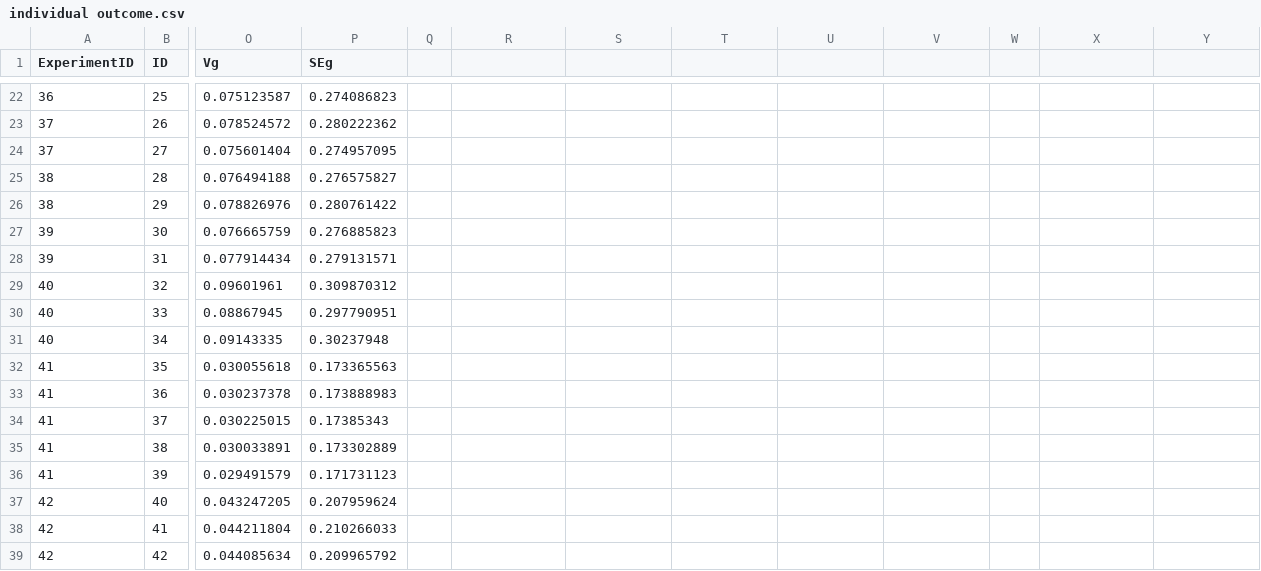
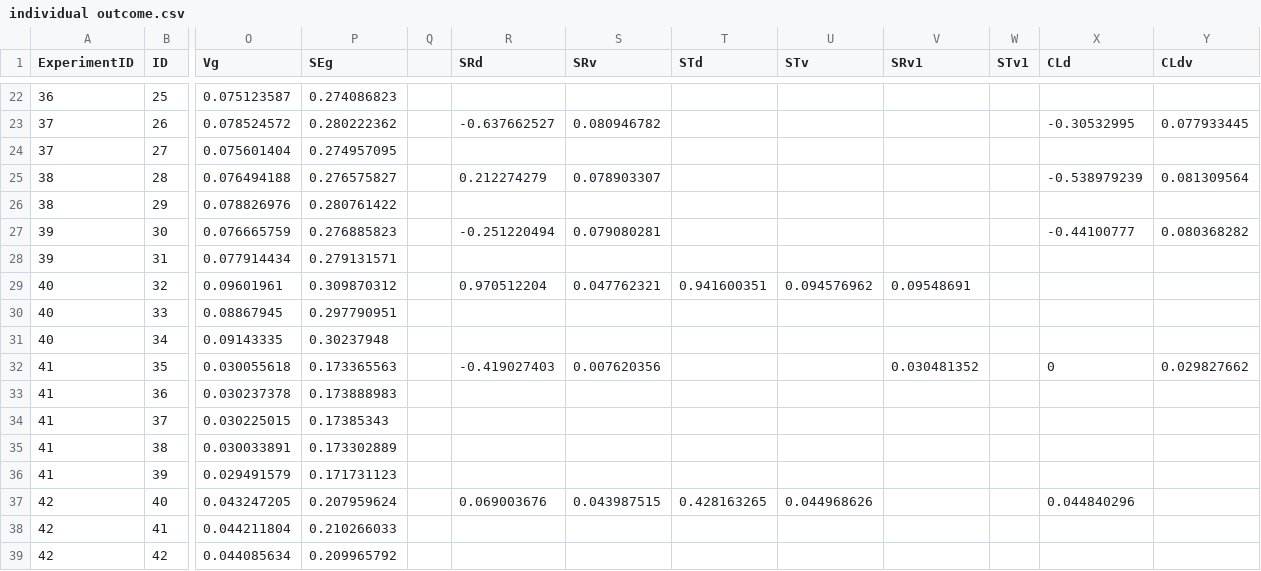
Before and after one commit to yehaisong/R_meta2017, a CSV file: individual outcome.csv, drawn as a sheet; only a part is shown, gaps mark what is left out; the diff covers the shown part only; the diff names each change by its address in the sheet, - before the commit and + after, or states it on an @@ line.

```diff
--- a/individual outcome.csv
+++ b/individual outcome.csv
-R1: (empty)
+R1: SRd
-S1: (empty)
+S1: SRv
-T1: (empty)
+T1: STd
-U1: (empty)
+U1: STv
-V1: (empty)
+V1: SRv1
-W1: (empty)
+W1: STv1
-X1: (empty)
+X1: CLd
-Y1: (empty)
+Y1: CLdv
-R23 (SRd): (empty)
+R23 (SRd): -0.637662527
-S23 (SRv): (empty)
+S23 (SRv): 0.080946782
-X23 (CLd): (empty)
+X23 (CLd): -0.30532995
-Y23 (CLdv): (empty)
+Y23 (CLdv): 0.077933445
-R25 (SRd): (empty)
+R25 (SRd): 0.212274279
-S25 (SRv): (empty)
+S25 (SRv): 0.078903307
-X25 (CLd): (empty)
+X25 (CLd): -0.538979239
-Y25 (CLdv): (empty)
+Y25 (CLdv): 0.081309564
-R27 (SRd): (empty)
+R27 (SRd): -0.251220494
-S27 (SRv): (empty)
+S27 (SRv): 0.079080281
-X27 (CLd): (empty)
+X27 (CLd): -0.44100777
-Y27 (CLdv): (empty)
+Y27 (CLdv): 0.080368282
-R29 (SRd): (empty)
+R29 (SRd): 0.970512204
-S29 (SRv): (empty)
+S29 (SRv): 0.047762321
-T29 (STd): (empty)
+T29 (STd): 0.941600351
-U29 (STv): (empty)
+U29 (STv): 0.094576962
-V29 (SRv1): (empty)
+V29 (SRv1): 0.09548691
-R32 (SRd): (empty)
+R32 (SRd): -0.419027403
-S32 (SRv): (empty)
+S32 (SRv): 0.007620356
-V32 (SRv1): (empty)
+V32 (SRv1): 0.030481352
-X32 (CLd): (empty)
+X32 (CLd): 0
-Y32 (CLdv): (empty)
+Y32 (CLdv): 0.029827662
-R37 (SRd): (empty)
+R37 (SRd): 0.069003676
-S37 (SRv): (empty)
+S37 (SRv): 0.043987515
-T37 (STd): (empty)
+T37 (STd): 0.428163265
-U37 (STv): (empty)
+U37 (STv): 0.044968626
-X37 (CLd): (empty)
+X37 (CLd): 0.044840296
```
Also changed, not shown: 1 moved row and 62 edited cells elsewhere in this file, 4 other files.
